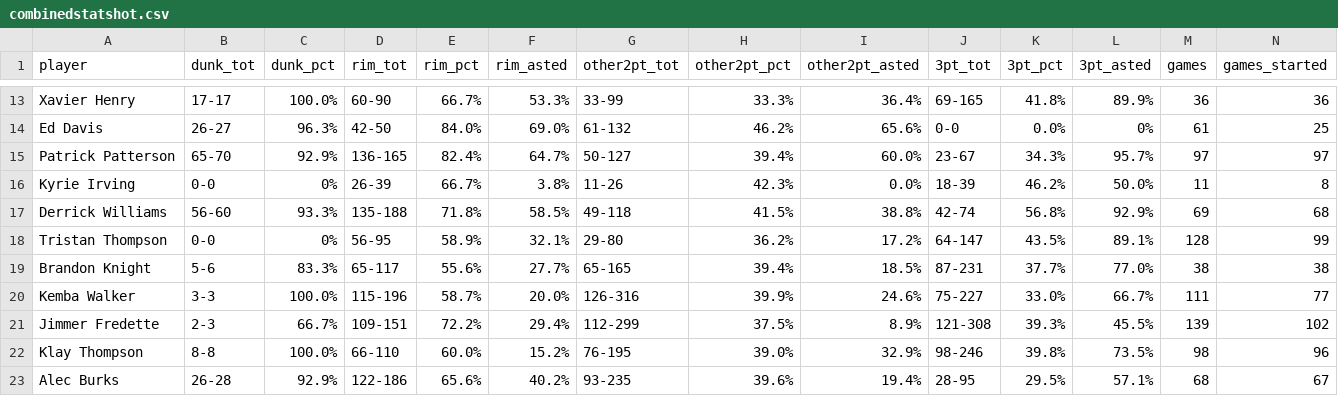
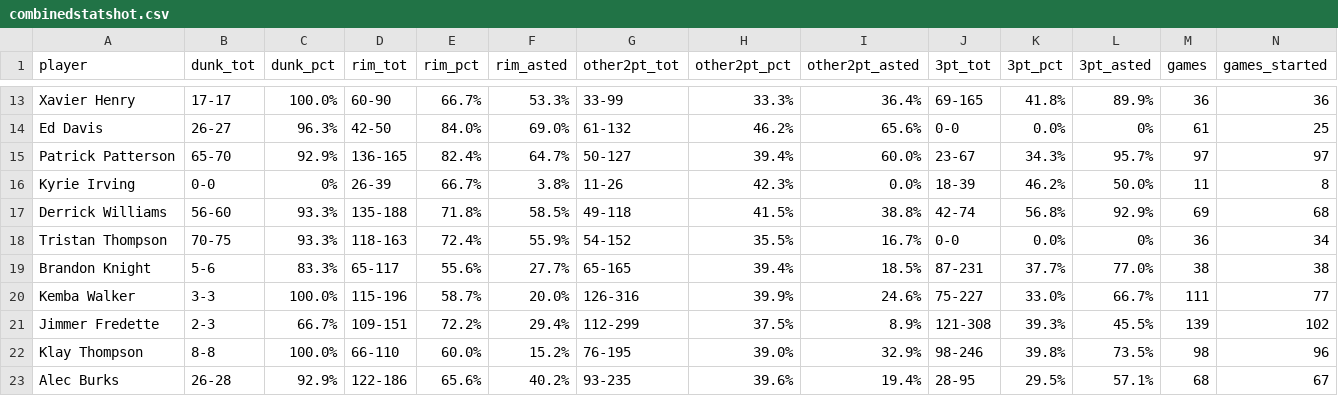
Before and after one commit to azh05/BSADJ-Spring24, a CSV file: data/combinedstatshot.csv, drawn as a sheet; only a part is shown, gaps mark what is left out; the diff covers the shown part only; the diff names each change by its address in the sheet, - before the commit and + after, or states it on an @@ line.

```diff
--- a/data/combinedstatshot.csv
+++ b/data/combinedstatshot.csv
-B18 (dunk_tot): 0-0
+B18 (dunk_tot): 70-75
-C18 (dunk_pct): 0%
+C18 (dunk_pct): 93.3%
-D18 (rim_tot): 56-95
+D18 (rim_tot): 118-163
-E18 (rim_pct): 58.9%
+E18 (rim_pct): 72.4%
-F18 (rim_asted): 32.1%
+F18 (rim_asted): 55.9%
-G18 (other2pt_tot): 29-80
+G18 (other2pt_tot): 54-152
-H18 (other2pt_pct): 36.2%
+H18 (other2pt_pct): 35.5%
-I18 (other2pt_asted): 17.2%
+I18 (other2pt_asted): 16.7%
-J18 (3pt_tot): 64-147
+J18 (3pt_tot): 0-0
-K18 (3pt_pct): 43.5%
+K18 (3pt_pct): 0.0%
-L18 (3pt_asted): 89.1%
+L18 (3pt_asted): 0%
-M18 (games): 128
+M18 (games): 36
-N18 (games_started): 99
+N18 (games_started): 34
```
Also changed, not shown: 21 edited cells elsewhere in this file, data/cbbdata.csv, data/shotdata.csv, 3 other files.
